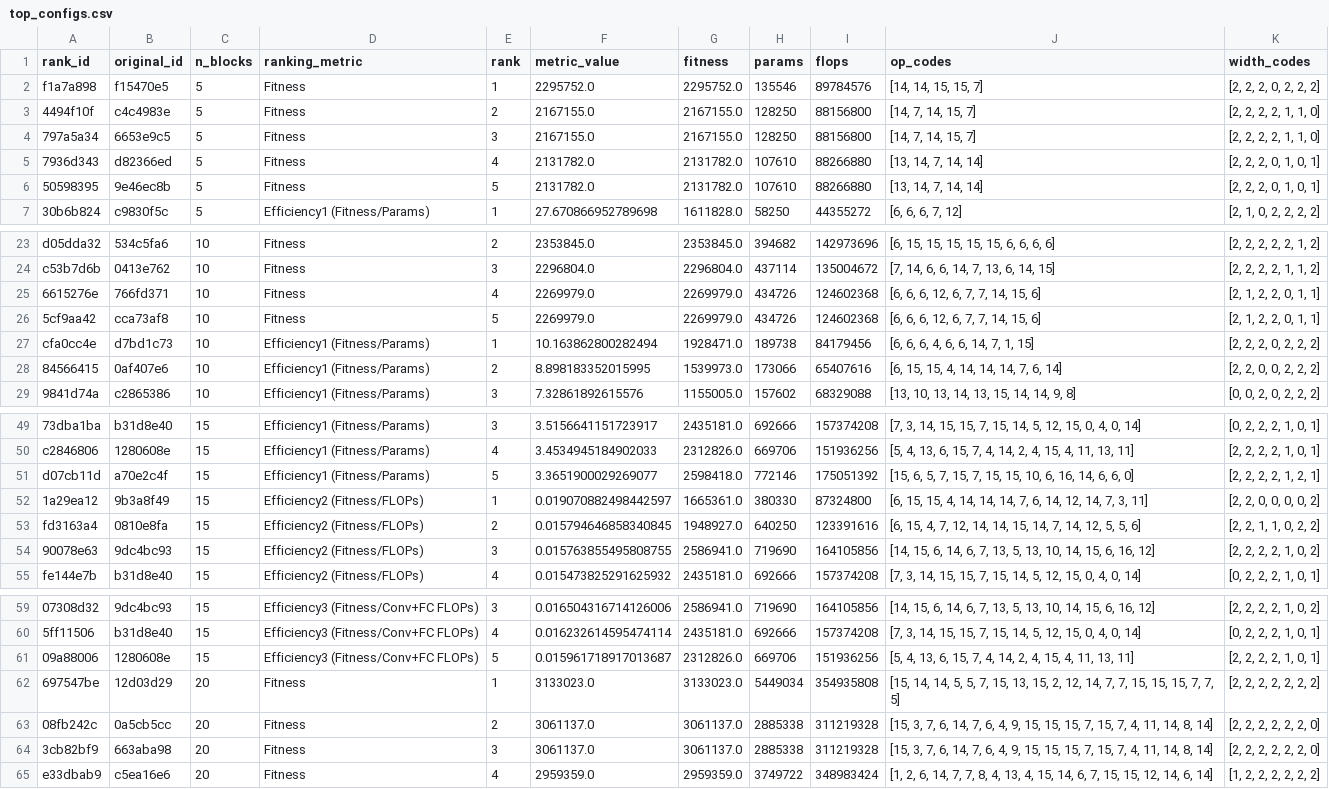
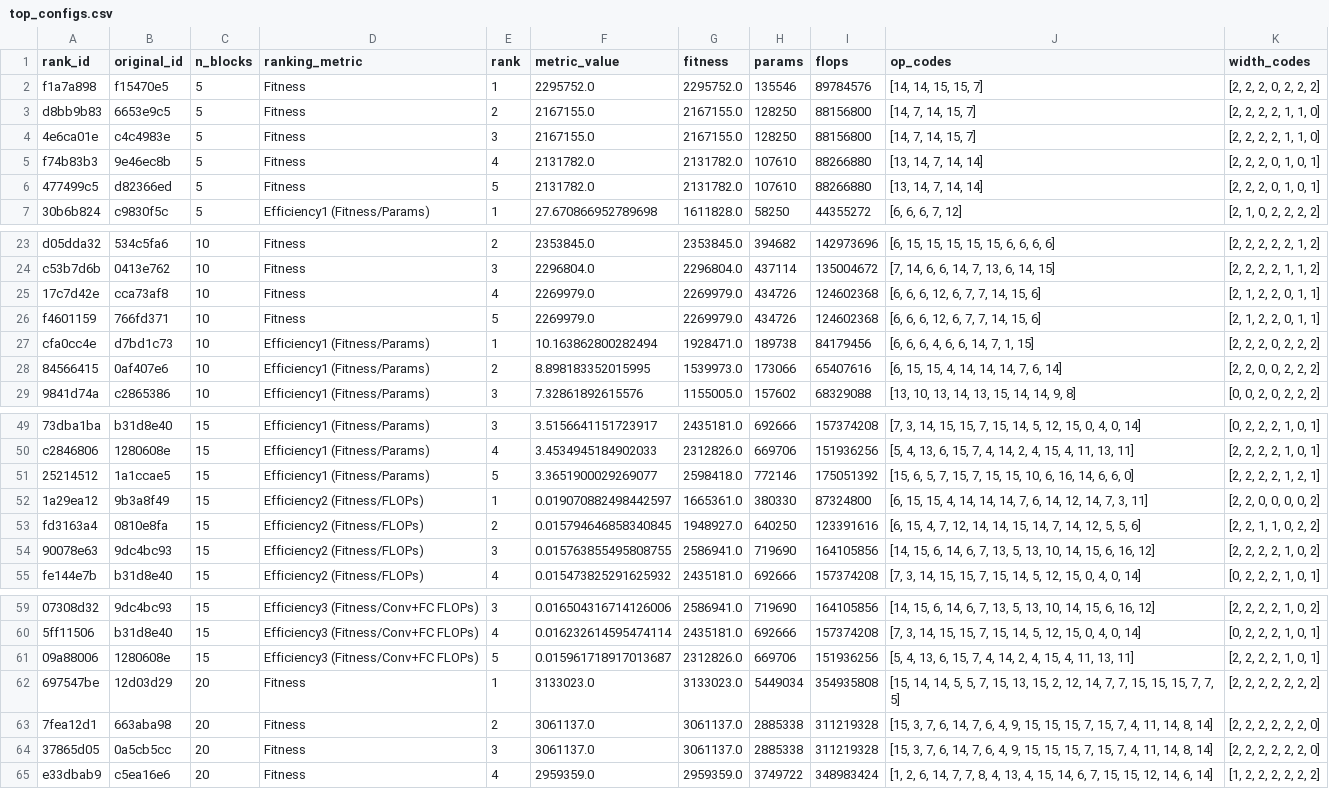
Before and after one commit to wickai/NAS_LEGO, a CSV file: gridsearch_output/top_configs.csv, drawn as a sheet; only a part is shown, gaps mark what is left out; the diff names each change by its address in the sheet, - before the commit and + after, or states it on an @@ line.

```diff
--- a/gridsearch_output/top_configs.csv
+++ b/gridsearch_output/top_configs.csv
-A3 (rank_id): 4494f10f
+A3 (rank_id): d8bb9b83
-B3 (original_id): c4c4983e
+B3 (original_id): 6653e9c5
-A4 (rank_id): 797a5a34
+A4 (rank_id): 4e6ca01e
-B4 (original_id): 6653e9c5
+B4 (original_id): c4c4983e
-A5 (rank_id): 7936d343
+A5 (rank_id): f74b83b3
-B5 (original_id): d82366ed
+B5 (original_id): 9e46ec8b
-A6 (rank_id): 50598395
+A6 (rank_id): 477499c5
-B6 (original_id): 9e46ec8b
+B6 (original_id): d82366ed
-A25 (rank_id): 6615276e
+A25 (rank_id): 17c7d42e
-B25 (original_id): 766fd371
+B25 (original_id): cca73af8
-A26 (rank_id): 5cf9aa42
+A26 (rank_id): f4601159
-B26 (original_id): cca73af8
+B26 (original_id): 766fd371
-A51 (rank_id): d07cb11d
+A51 (rank_id): 25214512
-B51 (original_id): a70e2c4f
+B51 (original_id): 1a1ccae5
-A63 (rank_id): 08fb242c
+A63 (rank_id): 7fea12d1
-B63 (original_id): 0a5cb5cc
+B63 (original_id): 663aba98
-A64 (rank_id): 3cb82bf9
+A64 (rank_id): 37865d05
-B64 (original_id): 663aba98
+B64 (original_id): 0a5cb5cc
```
Also changed, not shown: gridsearch_output/all_results.csv, 49 other files.
